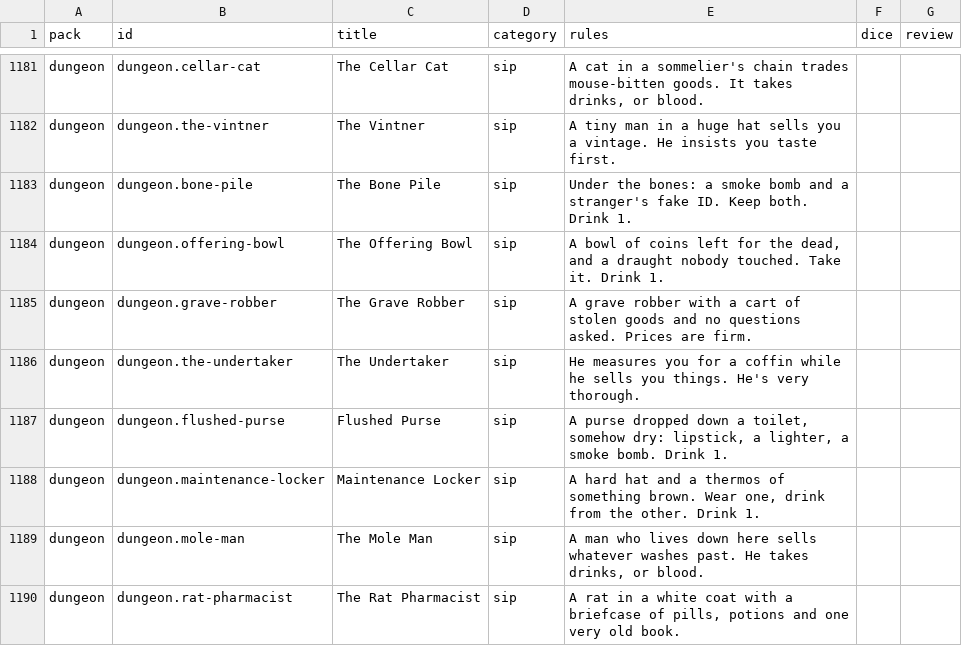
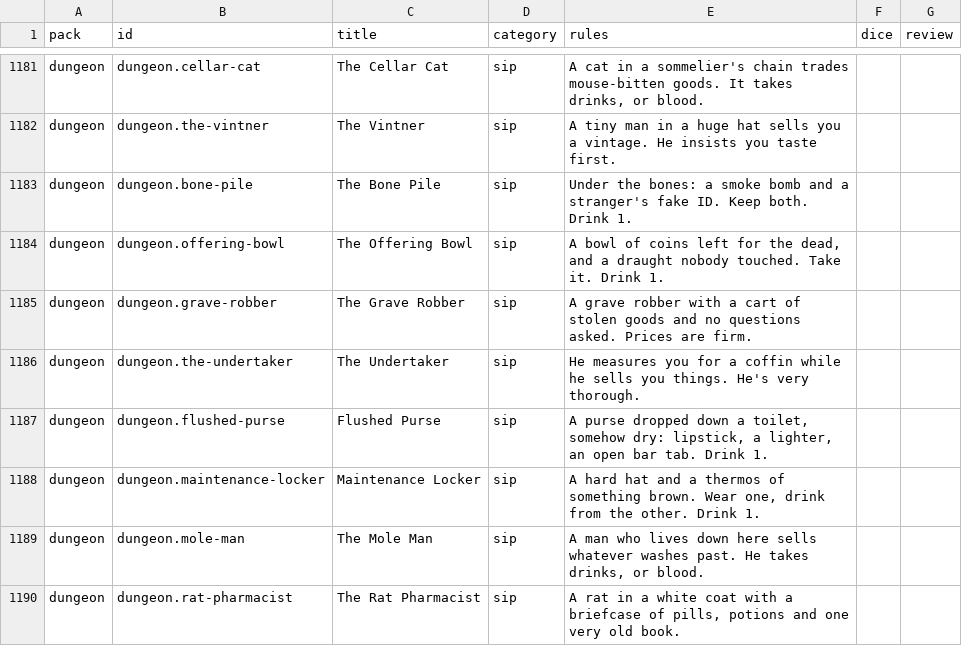
Before and after one commit to spencerdavis226/side-quest, a CSV file: docs/card-review.csv, drawn as a sheet; only a part is shown, gaps mark what is left out.

```diff
--- a/docs/card-review.csv
+++ b/docs/card-review.csv
@@ -1186,3 +1186,3 @@ pack,id,title,category,rules,dice,review
 "dungeon","dungeon.the-undertaker","The Undertaker","sip","He measures you for a coffin while he sells you things. He's very thorough.","",""
-"dungeon","dungeon.flushed-purse","Flushed Purse","sip","A purse dropped down a toilet, somehow dry: lipstick, a lighter, a smoke bomb. Drink 1.","",""
+"dungeon","dungeon.flushed-purse","Flushed Purse","sip","A purse dropped down a toilet, somehow dry: lipstick, a lighter, an open bar tab. Drink 1.","",""
 "dungeon","dungeon.maintenance-locker","Maintenance Locker","sip","A hard hat and a thermos of something brown. Wear one, drink from the other. Drink 1.","",""
```
Also changed, not shown: 27 other files.
